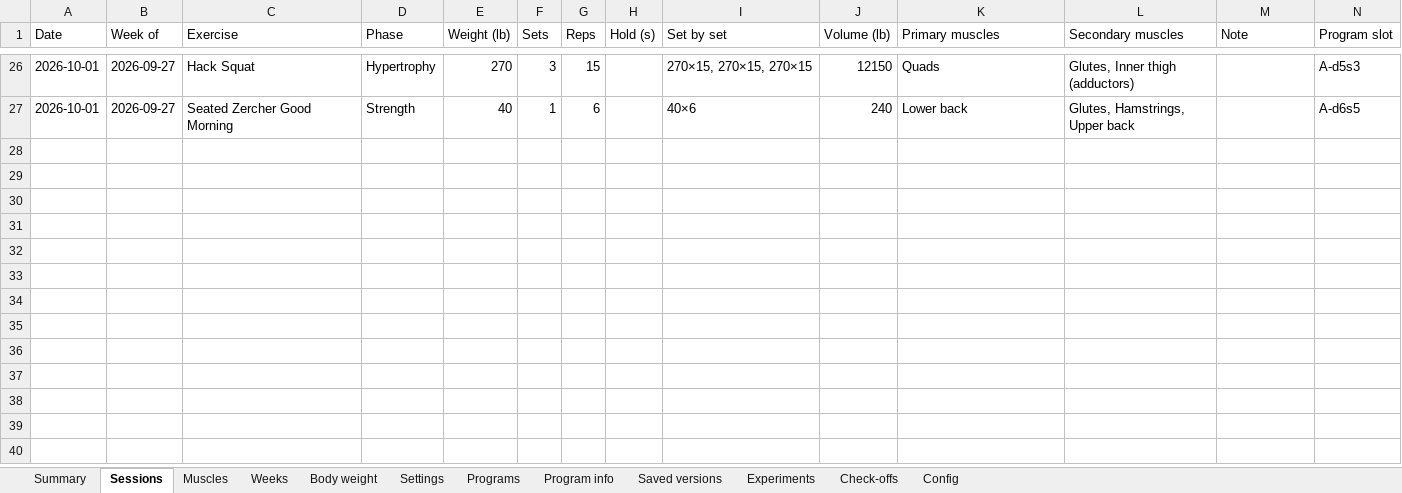
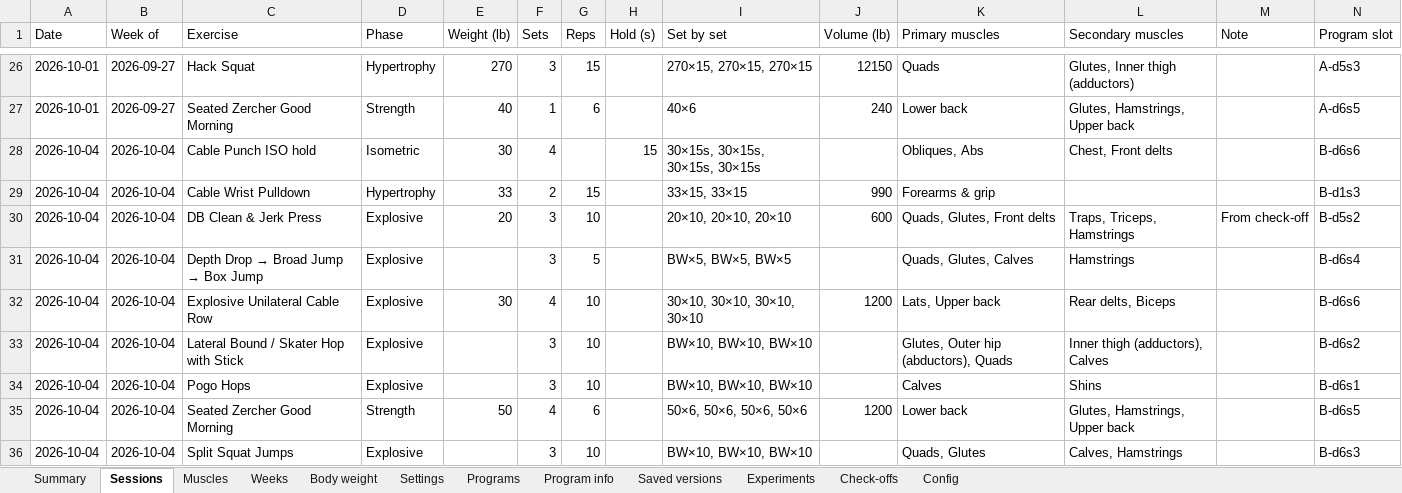
Before and after one commit to jacgit18/iron-log, an Excel workbook: iron-log.xlsx, sheet Sessions, drawn as a sheet; only a part is shown, gaps mark what is left out; values as stored, in another font and other column widths than the file's, no borders; rows hold the shown columns only; the diff names each change by its address in the sheet, - before the commit and + after, or states it on an @@ line.

```diff
--- a/iron-log.xlsx (sheet Sessions)
+++ b/iron-log.xlsx (sheet Sessions)
+row 28: 2026-10-04 | 2026-10-04 | Cable Punch ISO hold | Isometric | 30 | 4 |  | 15 | 30×15s, 30×15s, 30×15s, 30×15s |  | Obliques, Abs | Chest, Front delts |  | B-d6s6
+row 29: 2026-10-04 | 2026-10-04 | Cable Wrist Pulldown | Hypertrophy | 33 | 2 | 15 |  | 33×15, 33×15 | 990 | Forearms & grip |  |  | B-d1s3
+row 30: 2026-10-04 | 2026-10-04 | DB Clean & Jerk Press | Explosive | 20 | 3 | 10 |  | 20×10, 20×10, 20×10 | 600 | Quads, Glutes, Front delts | Traps, Triceps, Hamstrings | From check-off | B-d5s2
+row 31: 2026-10-04 | 2026-10-04 | Depth Drop → Broad Jump → Box Jump | Explosive |  | 3 | 5 |  | BW×5, BW×5, BW×5 |  | Quads, Glutes, Calves | Hamstrings |  | B-d6s4
+row 32: 2026-10-04 | 2026-10-04 | Explosive Unilateral Cable Row | Explosive | 30 | 4 | 10 |  | 30×10, 30×10, 30×10, 30×10 | 1200 | Lats, Upper back | Rear delts, Biceps |  | B-d6s6
+row 33: 2026-10-04 | 2026-10-04 | Lateral Bound / Skater Hop with Stick | Explosive |  | 3 | 10 |  | BW×10, BW×10, BW×10 |  | Glutes, Outer hip (abductors), Quads | Inner thigh (adductors), Calves |  | B-d6s2
+row 34: 2026-10-04 | 2026-10-04 | Pogo Hops | Explosive |  | 3 | 10 |  | BW×10, BW×10, BW×10 |  | Calves | Shins |  | B-d6s1
+row 35: 2026-10-04 | 2026-10-04 | Seated Zercher Good Morning | Strength | 50 | 4 | 6 |  | 50×6, 50×6, 50×6, 50×6 | 1200 | Lower back | Glutes, Hamstrings, Upper back |  | B-d6s5
+row 36: 2026-10-04 | 2026-10-04 | Split Squat Jumps | Explosive |  | 3 | 10 |  | BW×10, BW×10, BW×10 |  | Quads, Glutes | Calves, Hamstrings |  | B-d6s3
```
Also changed, not shown: sheet Muscles, sheet Summary, sheet Check-offs, sheet Weeks, sheet Body weight, sheet Config, 1 more sheet, 1 other file.
